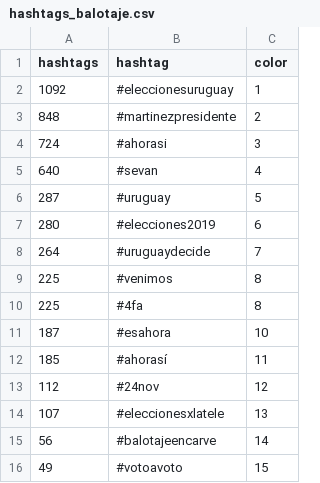
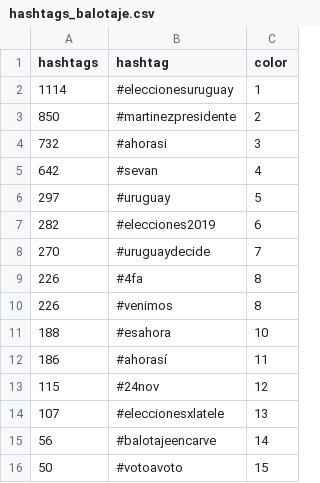
Before and after one commit to verdierdiego/analisis-sentimientos, a CSV file: balotaje/Actualizacion_Graficos/hashtags_balotaje.csv, drawn as a sheet.

```diff
--- a/balotaje/Actualizacion_Graficos/hashtags_balotaje.csv
+++ b/balotaje/Actualizacion_Graficos/hashtags_balotaje.csv
@@ -1,16 +1,16 @@
 hashtags,hashtag,color
-1092,#eleccionesuruguay,1
-848,#martinezpresidente,2
-724,#ahorasi,3
-640,#sevan,4
-287,#uruguay,5
-280,#elecciones2019,6
-264,#uruguaydecide,7
-225,#venimos,8
-225,#4fa,8
-187,#esahora,10
-185,#ahorasí,11
-112,#24nov,12
+1114,#eleccionesuruguay,1
+850,#martinezpresidente,2
+732,#ahorasi,3
+642,#sevan,4
+297,#uruguay,5
+282,#elecciones2019,6
+270,#uruguaydecide,7
+226,#4fa,8
+226,#venimos,8
+188,#esahora,10
+186,#ahorasí,11
+115,#24nov,12
 107,#eleccionesxlatele,13
 56,#balotajeencarve,14
-49,#votoavoto,15
+50,#votoavoto,15
```
Also changed, not shown: balotaje/Actualizacion_Graficos/hora_balotaje.csv, balotaje/Actualizacion_Graficos/menciones_balotaje.csv, 7 other files.
